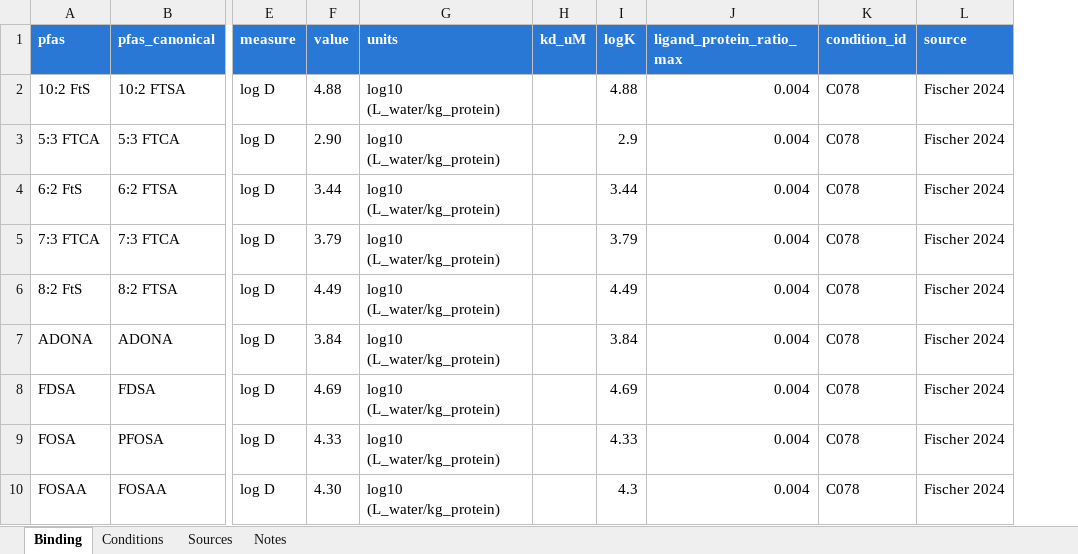
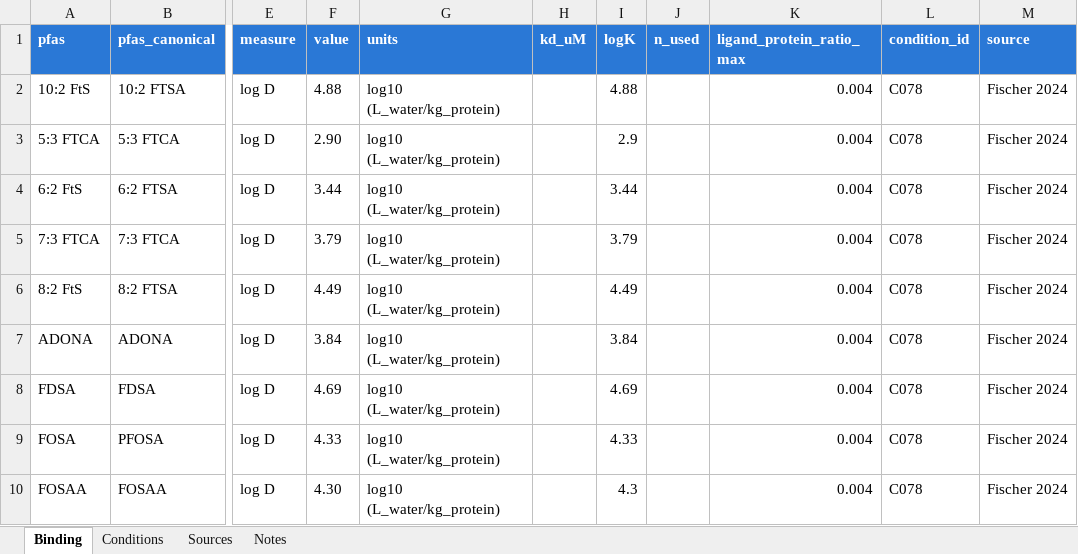
Before and after one commit to sdey17/pfas_tk, an Excel workbook: tk_review/db/binding_major_sources.xlsx, sheet Binding, drawn as a sheet; only a part is shown, gaps mark what is left out; values as stored, in another font and other column widths than the file's, no borders; the diff names each change by its address in the sheet, - before the commit and + after, or states it on an @@ line.

```diff
--- a/tk_review/db/binding_major_sources.xlsx (sheet Binding)
+++ b/tk_review/db/binding_major_sources.xlsx (sheet Binding)
+column J (n_used), empty
```
Also changed, not shown: sheet Notes, 1 other file.
